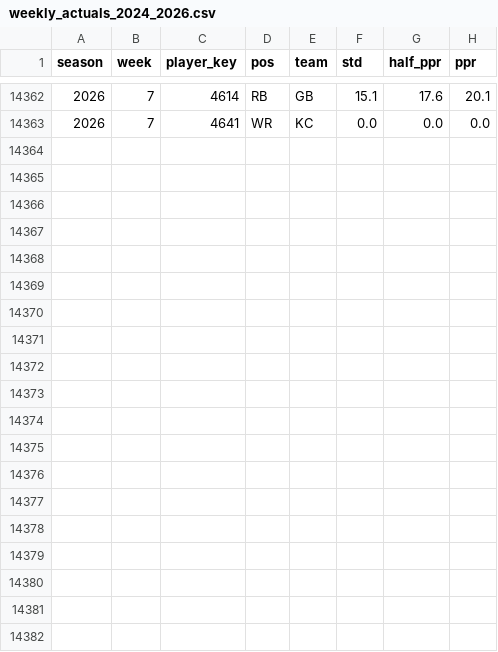
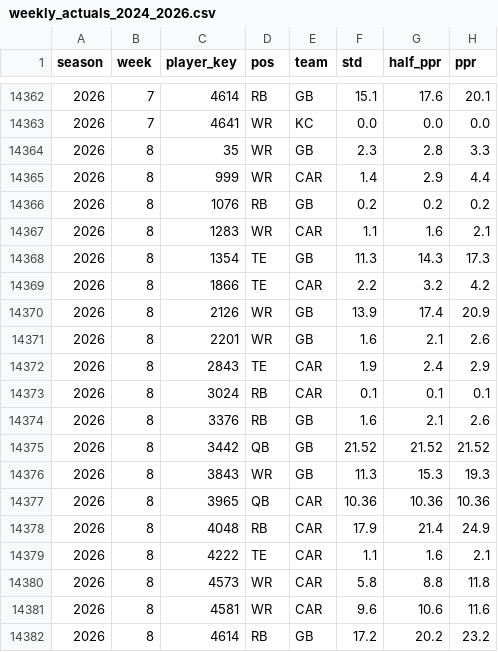
Before and after one commit to JB-barrel-droid/fantasy-tools, a CSV file: data/inputs/weekly_actuals_2024_2026.csv, drawn as a sheet; only a part is shown, gaps mark what is left out; the diff names each change by its address in the sheet, - before the commit and + after, or states it on an @@ line.

```diff
--- a/data/inputs/weekly_actuals_2024_2026.csv
+++ b/data/inputs/weekly_actuals_2024_2026.csv
+row 14364: 2026 | 8 | 35 | WR | GB | 2.3 | 2.8 | 3.3
+row 14365: 2026 | 8 | 999 | WR | CAR | 1.4 | 2.9 | 4.4
+row 14366: 2026 | 8 | 1076 | RB | GB | 0.2 | 0.2 | 0.2
+row 14367: 2026 | 8 | 1283 | WR | CAR | 1.1 | 1.6 | 2.1
+row 14368: 2026 | 8 | 1354 | TE | GB | 11.3 | 14.3 | 17.3
+row 14369: 2026 | 8 | 1866 | TE | CAR | 2.2 | 3.2 | 4.2
+row 14370: 2026 | 8 | 2126 | WR | GB | 13.9 | 17.4 | 20.9
+row 14371: 2026 | 8 | 2201 | WR | GB | 1.6 | 2.1 | 2.6
+row 14372: 2026 | 8 | 2843 | TE | CAR | 1.9 | 2.4 | 2.9
+row 14373: 2026 | 8 | 3024 | RB | CAR | 0.1 | 0.1 | 0.1
+row 14374: 2026 | 8 | 3376 | RB | GB | 1.6 | 2.1 | 2.6
+row 14375: 2026 | 8 | 3442 | QB | GB | 21.52 | 21.52 | 21.52
+row 14376: 2026 | 8 | 3843 | WR | GB | 11.3 | 15.3 | 19.3
+row 14377: 2026 | 8 | 3965 | QB | CAR | 10.36 | 10.36 | 10.36
+row 14378: 2026 | 8 | 4048 | RB | CAR | 17.9 | 21.4 | 24.9
+row 14379: 2026 | 8 | 4222 | TE | CAR | 1.1 | 1.6 | 2.1
+row 14380: 2026 | 8 | 4573 | WR | CAR | 5.8 | 8.8 | 11.8
+row 14381: 2026 | 8 | 4581 | WR | CAR | 9.6 | 10.6 | 11.6
+row 14382: 2026 | 8 | 4614 | RB | GB | 17.2 | 20.2 | 23.2
```
Also changed, not shown: data/inputs/espn_weekly_projections_2026.csv, 1 other file.
